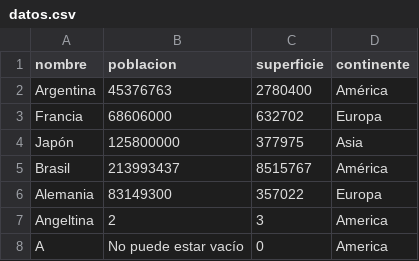
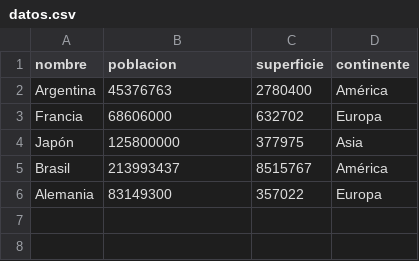
Before and after one commit to jerepaez99/TP_Integrador_Programacion_1, a CSV file: datos.csv, drawn as a sheet; the diff names each change by its address in the sheet, - before the commit and + after, or states it on an @@ line.

```diff
--- a/datos.csv
+++ b/datos.csv
-row 7: Angeltina | 2 | 3 | America
-row 8: A | No puede estar vacío | 0 | America
```
Also changed, not shown: 1 other file.
